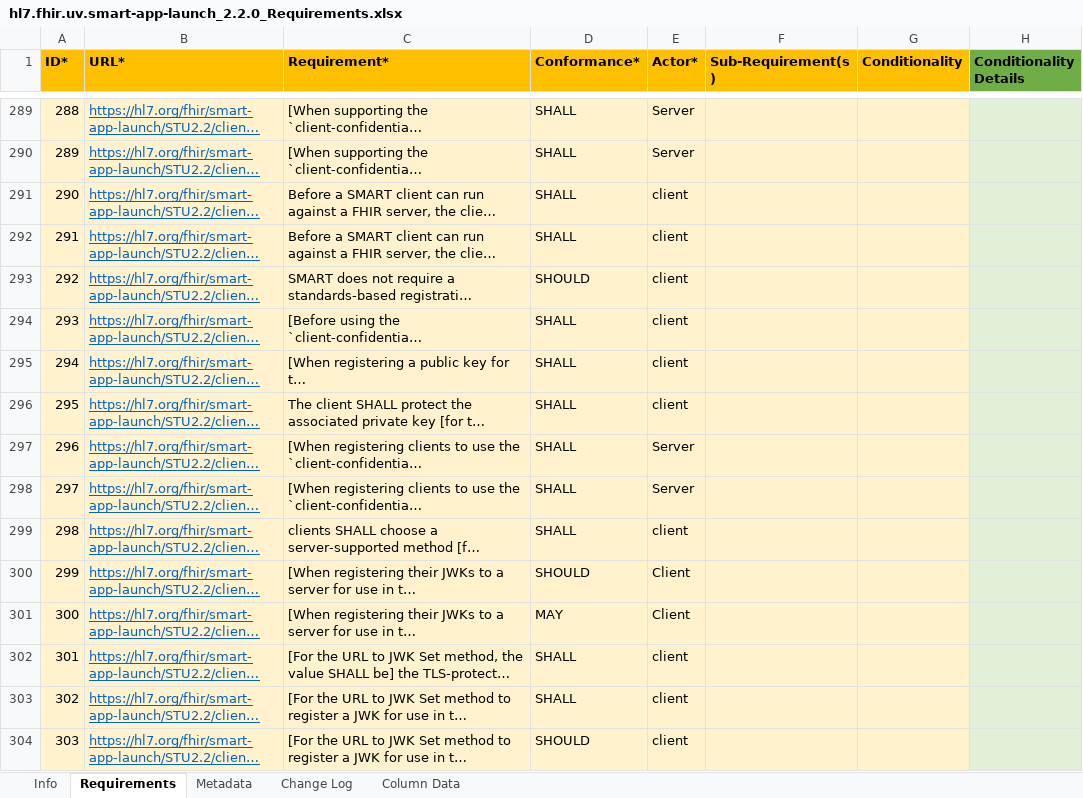
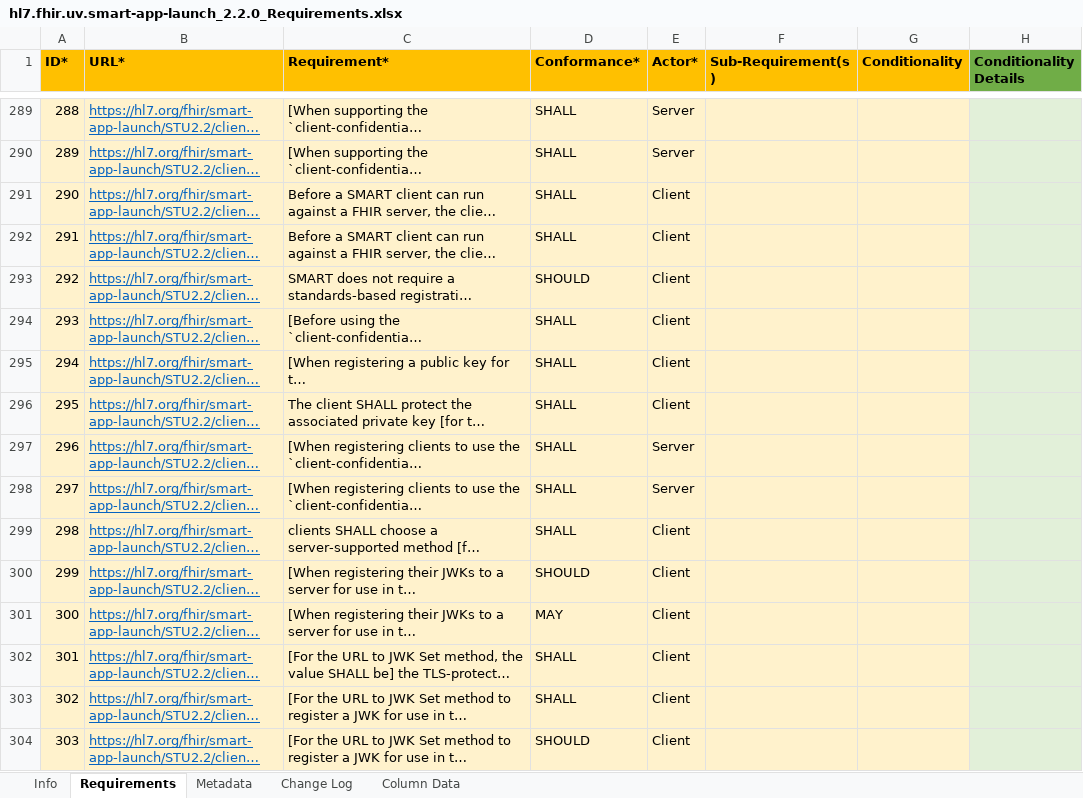
Before and after one commit to inferno-framework/smart-app-launch-test-kit, an Excel workbook: lib/smart_app_launch/requirements/hl7.fhir.uv.smart-app-launch_2.2.0_Requirements.xlsx, sheet Requirements, drawn as a sheet; only a part is shown, gaps mark what is left out; long unchanged cells end in …; values as stored, in another font and other column widths than the file's, no borders; the diff covers the shown part only; the diff names each change by its address in the sheet, - before the commit and + after, or states it on an @@ line.

Commit message:
use inferno core requirement tools

```diff
--- a/lib/smart_app_launch/requirements/hl7.fhir.uv.smart-app-launch_2.2.0_Requirements.xlsx (sheet Requirements)
+++ b/lib/smart_app_launch/requirements/hl7.fhir.uv.smart-app-launch_2.2.0_Requirements.xlsx (sheet Requirements)
-E291:E296 (Actor*): client
+E291:E296 (Actor*): Client
-E299 (Actor*): client
+E299 (Actor*): Client
-E302:E304 (Actor*): client
+E302:E304 (Actor*): Client
```
Also changed, not shown: 68 edited cells elsewhere in this sheet, sheet Metadata, sheet Info, 21 other files.
